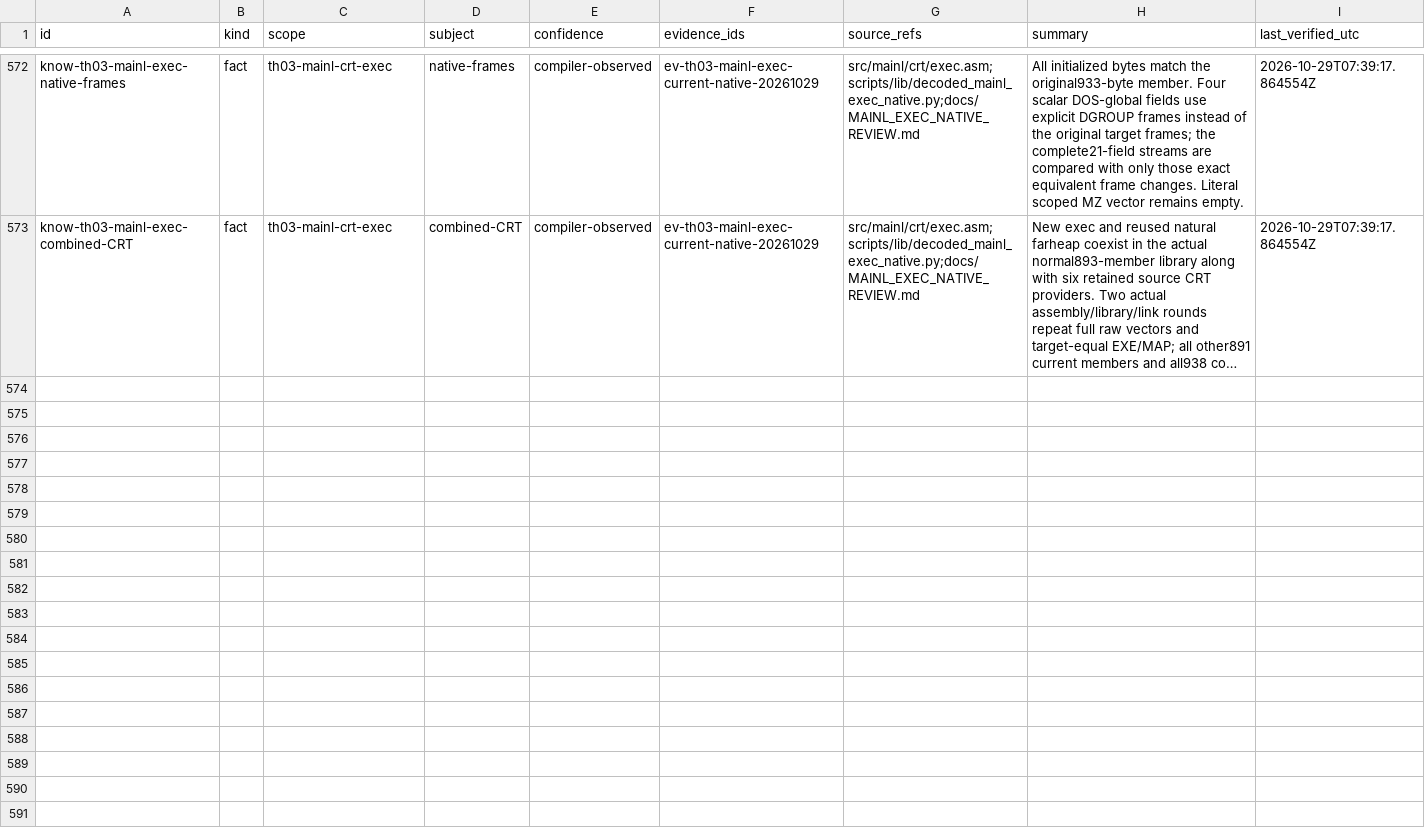
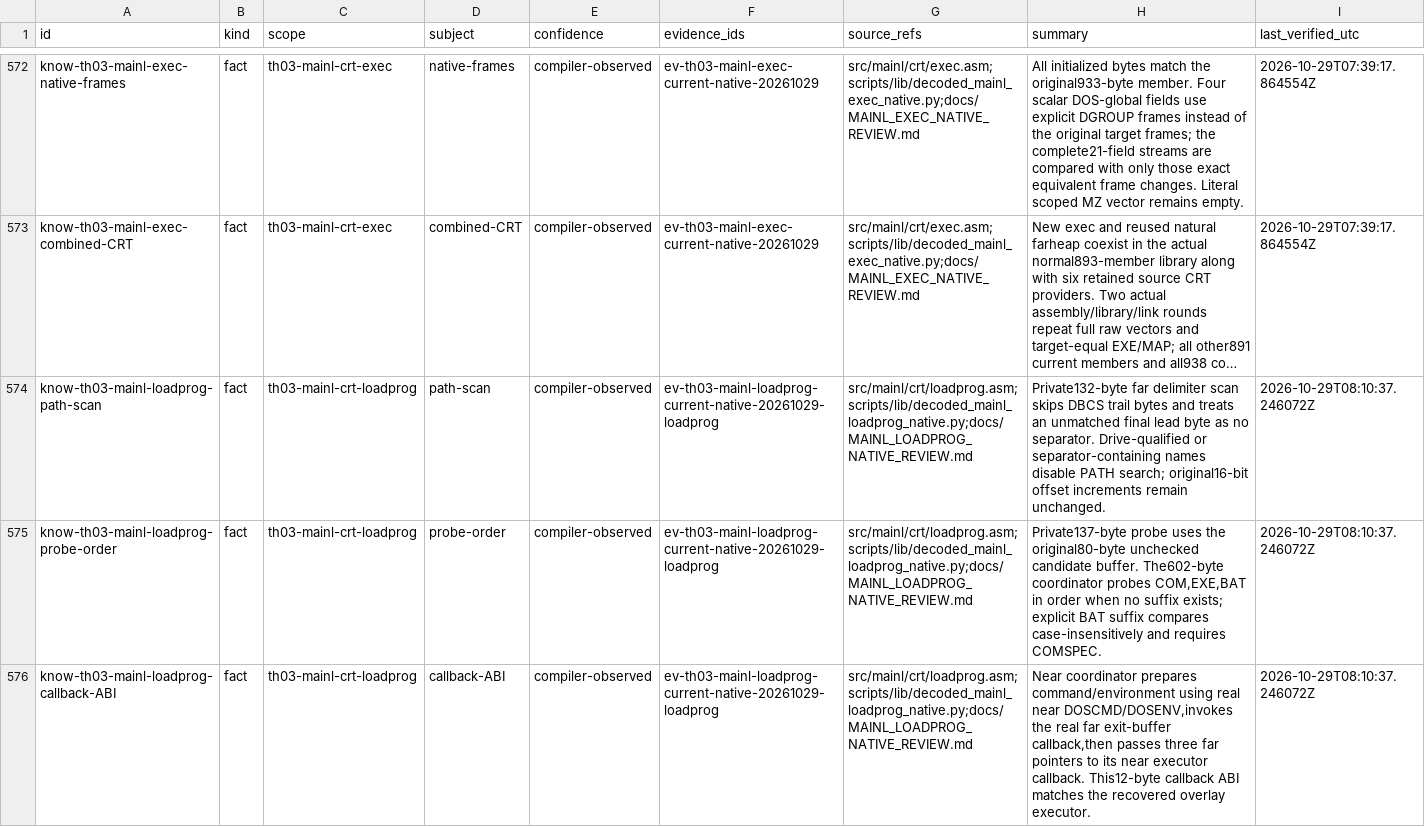
Before and after one commit to N0zoM1z0/th03, a CSV file: config/knowledge.csv, drawn as a sheet; only a part is shown, gaps mark what is left out; long unchanged cells end in …; the diff covers the shown part only; the diff names each change by its address in the sheet, - before the commit and + after, or states it on an @@ line.

```diff
--- a/config/knowledge.csv
+++ b/config/knowledge.csv
+row 574: know-th03-mainl-loadprog-path-scan | fact | th03-mainl-crt-loadprog | path-scan | compiler-observed | ev-th03-mainl-loadprog-current-native-20261029-loadprog | src/mainl/crt/loadprog.asm;scripts/lib/decoded_mainl_loadprog_native.py;docs/MAINL_LOADPROG_NATIVE_REVIEW.md | Private132-byte far delimiter scan skips DBCS trail bytes and treats an unmatched final lead byte as no separator. Drive-qualified or separator-containing names disable PATH search; original16-bit offset increments remain unchanged. | 2026-10-29T08:10:37.246072Z
+row 575: know-th03-mainl-loadprog-probe-order | fact | th03-mainl-crt-loadprog | probe-order | compiler-observed | ev-th03-mainl-loadprog-current-native-20261029-loadprog | src/mainl/crt/loadprog.asm;scripts/lib/decoded_mainl_loadprog_native.py;docs/MAINL_LOADPROG_NATIVE_REVIEW.md | Private137-byte probe uses the original80-byte unchecked candidate buffer. The602-byte coordinator probes COM,EXE,BAT in order when no suffix exists; explicit BAT suffix compares case-insensitively and requires COMSPEC. | 2026-10-29T08:10:37.246072Z
+row 576: know-th03-mainl-loadprog-callback-ABI | fact | th03-mainl-crt-loadprog | callback-ABI | compiler-observed | ev-th03-mainl-loadprog-current-native-20261029-loadprog | src/mainl/crt/loadprog.asm;scripts/lib/decoded_mainl_loadprog_native.py;docs/MAINL_LOADPROG_NATIVE_REVIEW.md | Near coordinator prepares command/environment using real near DOSCMD/DOSENV,invokes the real far exit-buffer callback,then passes three far pointers to its near executor callback. This12-byte callback ABI matches the recovered overlay executor. | 2026-10-29T08:10:37.246072Z
```
Also changed, not shown: 2 added rows elsewhere in this file, config/units.csv, 23 other files.
